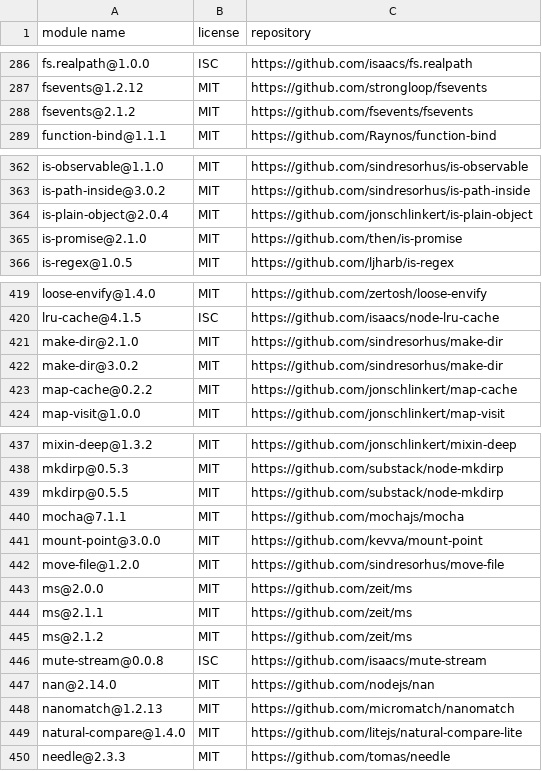
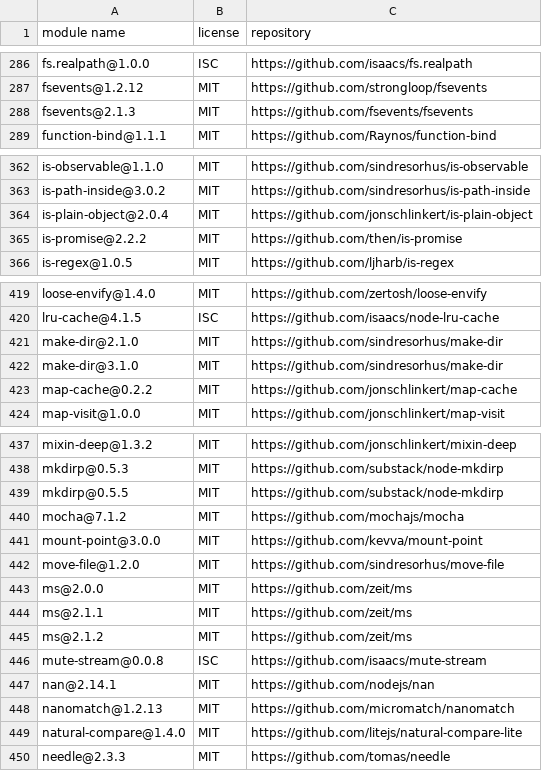
Before and after one commit to iTonyYo/deep-scan-dir, a CSV file: docs/licenses-development.csv, drawn as a sheet; only a part is shown, gaps mark what is left out; the diff covers the shown part only.

```diff
--- a/docs/licenses-development.csv
+++ b/docs/licenses-development.csv
@@ -287,3 +287,3 @@
 "fsevents@1.2.12","MIT","https://github.com/strongloop/fsevents"
-"fsevents@2.1.2","MIT","https://github.com/fsevents/fsevents"
+"fsevents@2.1.3","MIT","https://github.com/fsevents/fsevents"
 "function-bind@1.1.1","MIT","https://github.com/Raynos/function-bind"
@@ -364,3 +364,3 @@
 "is-plain-object@2.0.4","MIT","https://github.com/jonschlinkert/is-plain-object"
-"is-promise@2.1.0","MIT","https://github.com/then/is-promise"
+"is-promise@2.2.2","MIT","https://github.com/then/is-promise"
 "is-regex@1.0.5","MIT","https://github.com/ljharb/is-regex"
@@ -421,3 +421,3 @@
 "make-dir@2.1.0","MIT","https://github.com/sindresorhus/make-dir"
-"make-dir@3.0.2","MIT","https://github.com/sindresorhus/make-dir"
+"make-dir@3.1.0","MIT","https://github.com/sindresorhus/make-dir"
 "map-cache@0.2.2","MIT","https://github.com/jonschlinkert/map-cache"
@@ -439,3 +439,3 @@
 "mkdirp@0.5.5","MIT","https://github.com/substack/node-mkdirp"
-"mocha@7.1.1","MIT","https://github.com/mochajs/mocha"
+"mocha@7.1.2","MIT","https://github.com/mochajs/mocha"
 "mount-point@3.0.0","MIT","https://github.com/kevva/mount-point"
@@ -446,3 +446,3 @@
 "mute-stream@0.0.8","ISC","https://github.com/isaacs/mute-stream"
-"nan@2.14.0","MIT","https://github.com/nodejs/nan"
+"nan@2.14.1","MIT","https://github.com/nodejs/nan"
 "nanomatch@1.2.13","MIT","https://github.com/micromatch/nanomatch"
```
Also changed, not shown: 19 edited cells elsewhere in this file, 2 other files.
